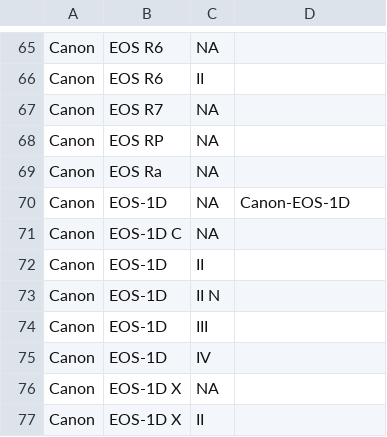
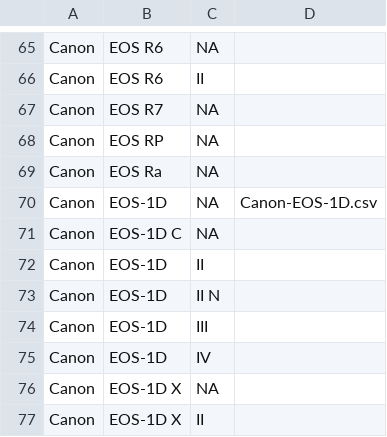
Before and after one commit to lmiki/GetCsvValues, a CSV file: ExampleCSV_Derya.csv, drawn as a sheet; only a part is shown, gaps mark what is left out.

Commit message:
Update ExampleCSV_Derya.csv

```diff
--- a/ExampleCSV_Derya.csv
+++ b/ExampleCSV_Derya.csv
@@ -69,3 +69,3 @@ Canon,EOS RP,NA
 Canon,EOS Ra,NA
-Canon,EOS-1D,NA,Canon-EOS-1D
+Canon,EOS-1D,NA,Canon-EOS-1D.csv
 Canon,EOS-1D C,NA
```
